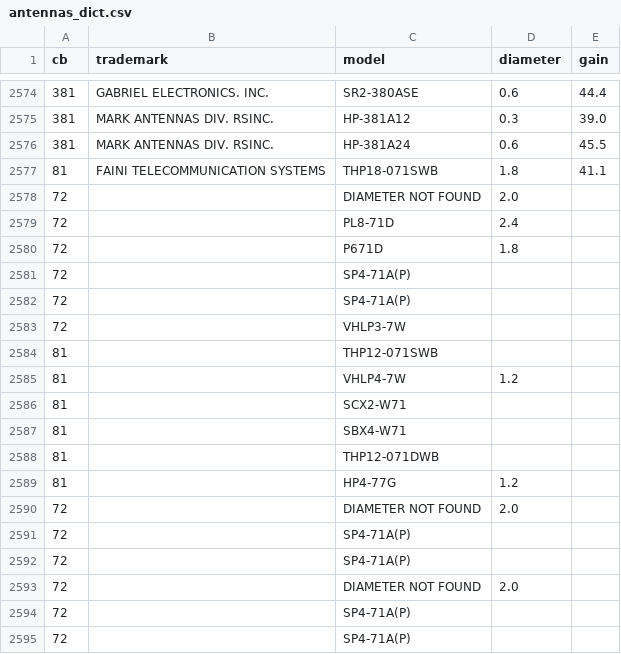
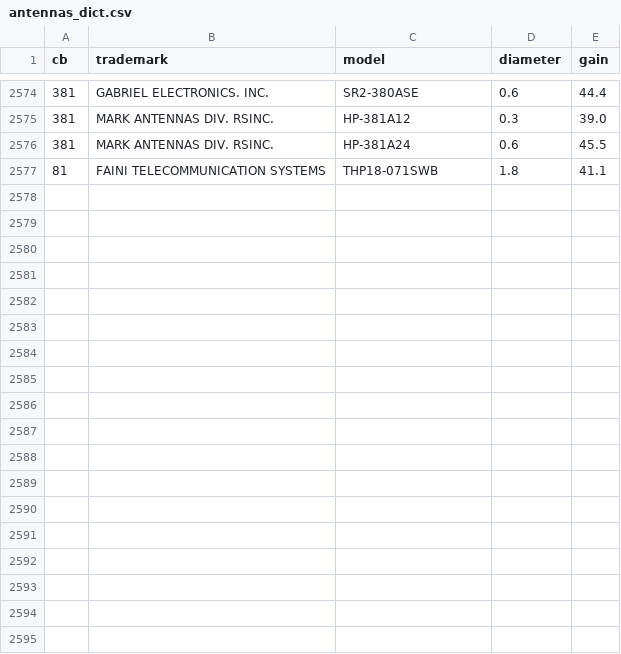
Before and after one commit to santimaldonado2/Hzios, a CSV file: config/antennas_dict.csv, drawn as a sheet; only a part is shown, gaps mark what is left out.

Commit message:
New pathloss antennas implementation Logging improvement

```diff
--- a/config/antennas_dict.csv
+++ b/config/antennas_dict.csv
@@ -2577,19 +2577 @@ cb,trademark,model,diameter,gain
 81,FAINI TELECOMMUNICATION SYSTEMS,THP18-071SWB,1.8,41.1
-72,,DIAMETER NOT FOUND,2.0,
-72,,PL8-71D,2.4,
-72,,P671D,1.8,
-72,,SP4-71A(P),,
-72,,SP4-71A(P),,
-72,,VHLP3-7W,,
-81,,THP12-071SWB,,
-81,,VHLP4-7W,1.2,
-81,,SCX2-W71,,
-81,,SBX4-W71,,
-81,,THP12-071DWB,,
-81,,HP4-77G,1.2,
-72,,DIAMETER NOT FOUND,2.0,
-72,,SP4-71A(P),,
-72,,SP4-71A(P),,
-72,,DIAMETER NOT FOUND,2.0,
-72,,SP4-71A(P),,
-72,,SP4-71A(P),,
```
Also changed, not shown: 5 other files.
